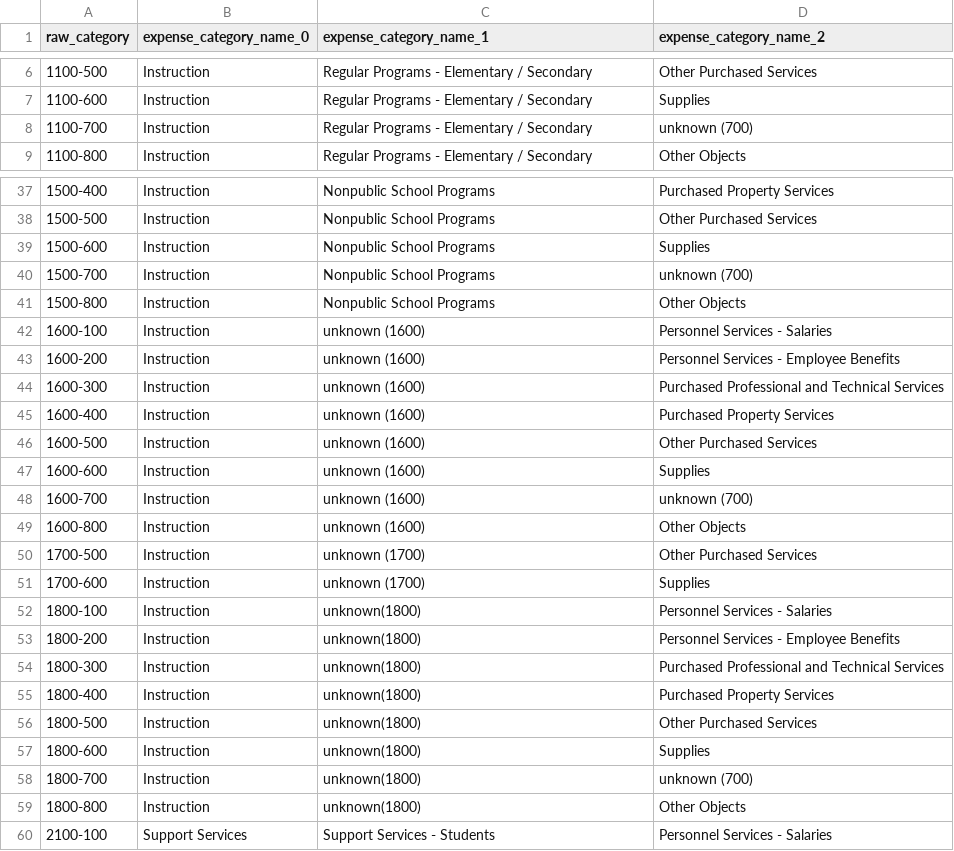
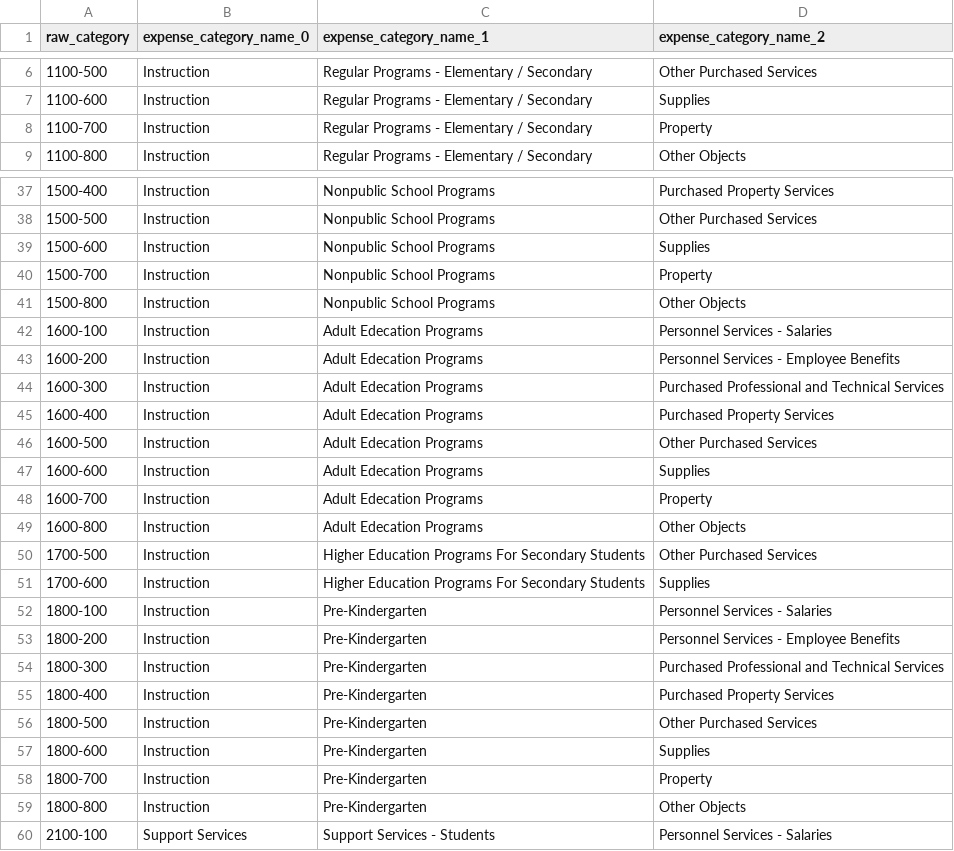
Before and after one commit to bobruddy/pa_education_data, a CSV file: lookup_data/expense_lookups.csv, drawn as a sheet; only a part is shown, gaps mark what is left out; the diff covers the shown part only.

Commit message:
filling in unknowns with documention

```diff
--- a/lookup_data/expense_lookups.csv
+++ b/lookup_data/expense_lookups.csv
@@ -7,3 +7,3 @@ raw_category,expense_category_name_0,expense_category_name_1,expense_category_na
 1100-600,Instruction,Regular Programs - Elementary / Secondary,Supplies
-1100-700,Instruction,Regular Programs - Elementary / Secondary,unknown (700)
+1100-700,Instruction,Regular Programs - Elementary / Secondary,Property
 1100-800,Instruction,Regular Programs - Elementary / Secondary,Other Objects
@@ -39,22 +39,22 @@ raw_category,expense_category_name_0,expense_category_name_1,expense_category_na
 1500-600,Instruction,Nonpublic School Programs,Supplies
-1500-700,Instruction,Nonpublic School Programs,unknown (700)
+1500-700,Instruction,Nonpublic School Programs,Property
 1500-800,Instruction,Nonpublic School Programs,Other Objects
-1600-100,Instruction,unknown (1600),Personnel Services - Salaries
-1600-200,Instruction,unknown (1600),Personnel Services - Employee Benefits
-1600-300,Instruction,unknown (1600),Purchased Professional and Technical Services
-1600-400,Instruction,unknown (1600),Purchased Property Services
-1600-500,Instruction,unknown (1600),Other Purchased Services
-1600-600,Instruction,unknown (1600),Supplies
-1600-700,Instruction,unknown (1600),unknown (700)
-1600-800,Instruction,unknown (1600),Other Objects
-1700-500,Instruction,unknown (1700),Other Purchased Services
-1700-600,Instruction,unknown (1700),Supplies
-1800-100,Instruction,unknown(1800),Personnel Services - Salaries
-1800-200,Instruction,unknown(1800),Personnel Services - Employee Benefits
-1800-300,Instruction,unknown(1800),Purchased Professional and Technical Services
-1800-400,Instruction,unknown(1800),Purchased Property Services
-1800-500,Instruction,unknown(1800),Other Purchased Services
-1800-600,Instruction,unknown(1800),Supplies
-1800-700,Instruction,unknown(1800),unknown (700)
-1800-800,Instruction,unknown(1800),Other Objects
+1600-100,Instruction,Adult Edecation Programs,Personnel Services - Salaries
+1600-200,Instruction,Adult Edecation Programs,Personnel Services - Employee Benefits
+1600-300,Instruction,Adult Edecation Programs,Purchased Professional and Technical Services
+1600-400,Instruction,Adult Edecation Programs,Purchased Property Services
+1600-500,Instruction,Adult Edecation Programs,Other Purchased Services
+1600-600,Instruction,Adult Edecation Programs,Supplies
+1600-700,Instruction,Adult Edecation Programs,Property
+1600-800,Instruction,Adult Edecation Programs,Other Objects
+1700-500,Instruction,Higher Education Programs For Secondary Students,Other Purchased Services
+1700-600,Instruction,Higher Education Programs For Secondary Students,Supplies
+1800-100,Instruction,Pre-Kindergarten,Personnel Services - Salaries
+1800-200,Instruction,Pre-Kindergarten,Personnel Services - Employee Benefits
+1800-300,Instruction,Pre-Kindergarten,Purchased Professional and Technical Services
+1800-400,Instruction,Pre-Kindergarten,Purchased Property Services
+1800-500,Instruction,Pre-Kindergarten,Other Purchased Services
+1800-600,Instruction,Pre-Kindergarten,Supplies
+1800-700,Instruction,Pre-Kindergarten,Property
+1800-800,Instruction,Pre-Kindergarten,Other Objects
 2100-100,Support Services,Support Services - Students,Personnel Services - Salaries
```
Also changed, not shown: 43 edited cells elsewhere in this file.
